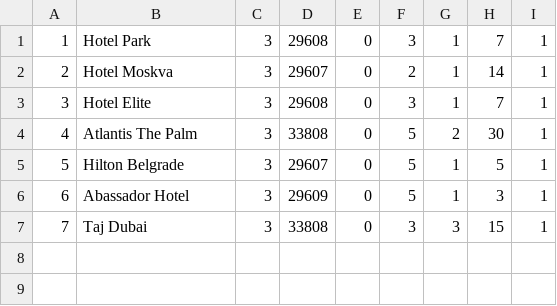
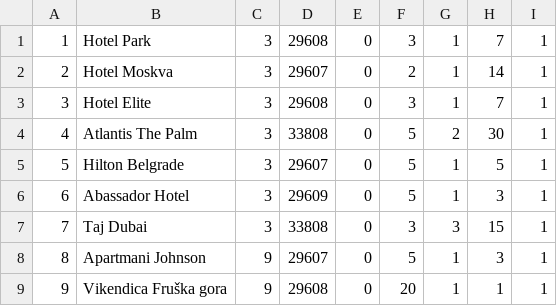
Before and after one commit to marko-nikolic01/travel-agency, a CSV file: TravelAgency/TravelAgency/Resources/Data/accommodations.csv, drawn as a sheet; the diff names each change by its address in the sheet, - before the commit and + after, or states it on an @@ line.

```diff
--- a/TravelAgency/TravelAgency/Resources/Data/accommodations.csv
+++ b/TravelAgency/TravelAgency/Resources/Data/accommodations.csv
+row 8: 8 | Apartmani Johnson | 9 | 29607 | 0 | 5 | 1 | 3 | 1
+row 9: 9 | Vikendica Fruška gora | 9 | 29608 | 0 | 20 | 1 | 1 | 1
```
Also changed, not shown: TravelAgency/TravelAgency/Resources/Data/accommodationPhotos.csv, TravelAgency/TravelAgency/Resources/Data/comments.csv, 26 other files.
